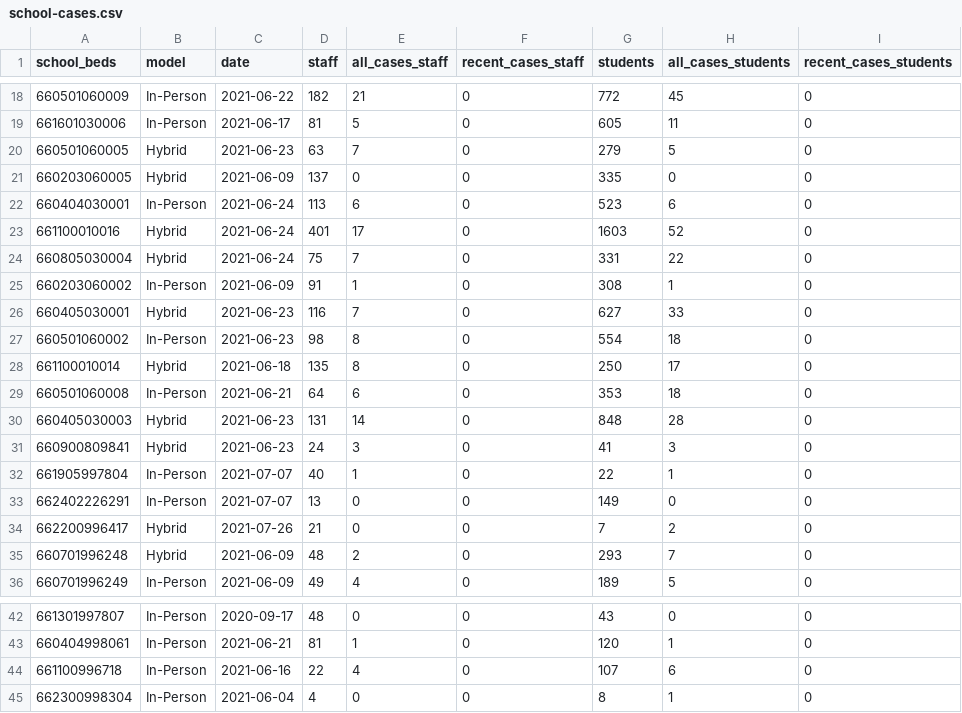
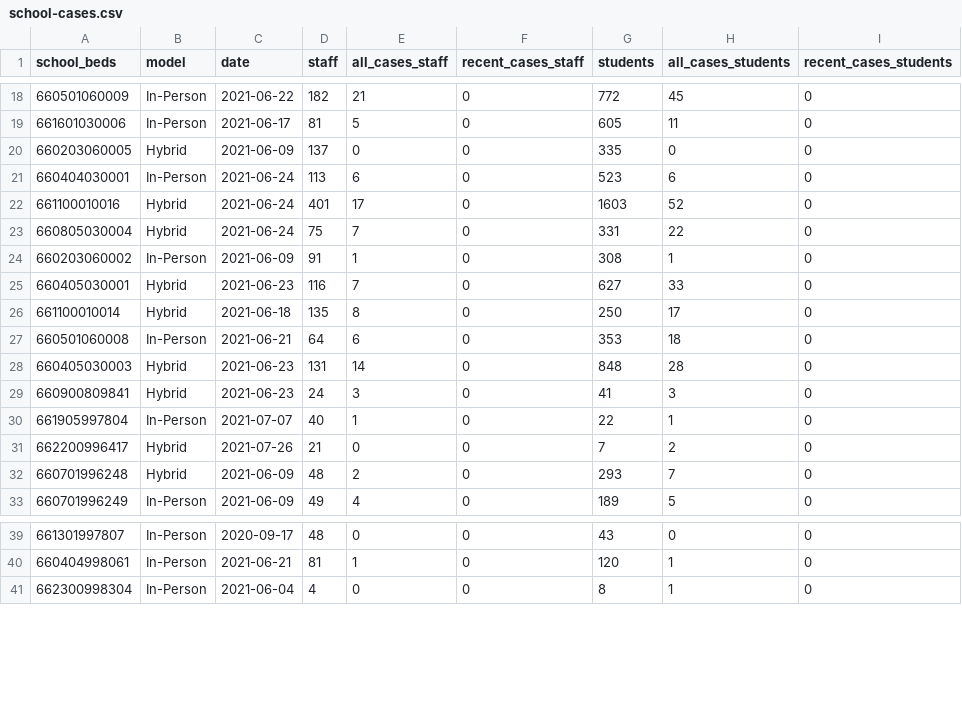
Before and after one commit to mfherman/westchester-covid, a CSV file: data/school-cases.csv, drawn as a sheet; only a part is shown, gaps mark what is left out.

Commit message:
update site with fresh data

```diff
--- a/data/school-cases.csv
+++ b/data/school-cases.csv
@@ -19,3 +19,2 @@ school_beds,model,date,staff,all_cases_staff,recent_cases_staff,students,all_cas
 661601030006,In-Person,2021-06-17,81,5,0,605,11,0
-660501060005,Hybrid,2021-06-23,63,7,0,279,5,0
 660203060005,Hybrid,2021-06-09,137,0,0,335,0,0
@@ -26,3 +25,2 @@ school_beds,model,date,staff,all_cases_staff,recent_cases_staff,students,all_cas
 660405030001,Hybrid,2021-06-23,116,7,0,627,33,0
-660501060002,In-Person,2021-06-23,98,8,0,554,18,0
 661100010014,Hybrid,2021-06-18,135,8,0,250,17,0
@@ -32,3 +30,2 @@ school_beds,model,date,staff,all_cases_staff,recent_cases_staff,students,all_cas
 661905997804,In-Person,2021-07-07,40,1,0,22,1,0
-662402226291,In-Person,2021-07-07,13,0,0,149,0,0
 662200996417,Hybrid,2021-07-26,21,0,0,7,2,0
@@ -43,3 +40,2 @@ school_beds,model,date,staff,all_cases_staff,recent_cases_staff,students,all_cas
 660404998061,In-Person,2021-06-21,81,1,0,120,1,0
-661100996718,In-Person,2021-06-16,22,4,0,107,6,0
 662300998304,In-Person,2021-06-04,4,0,0,8,1,0
```
Also changed, not shown: 5 other files.
